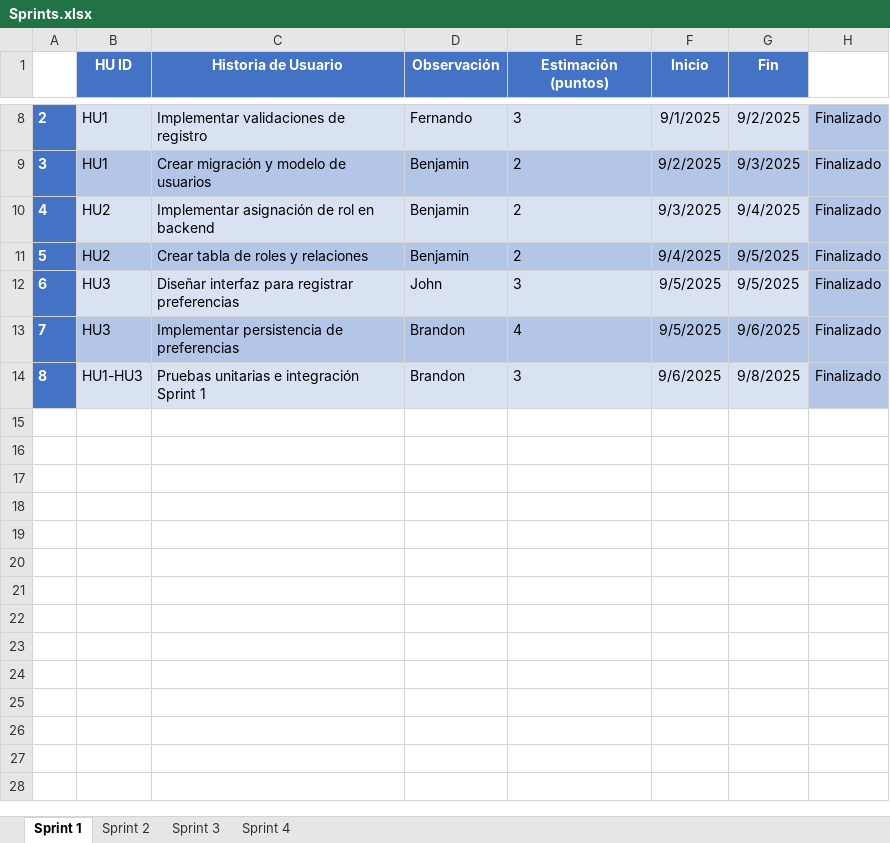
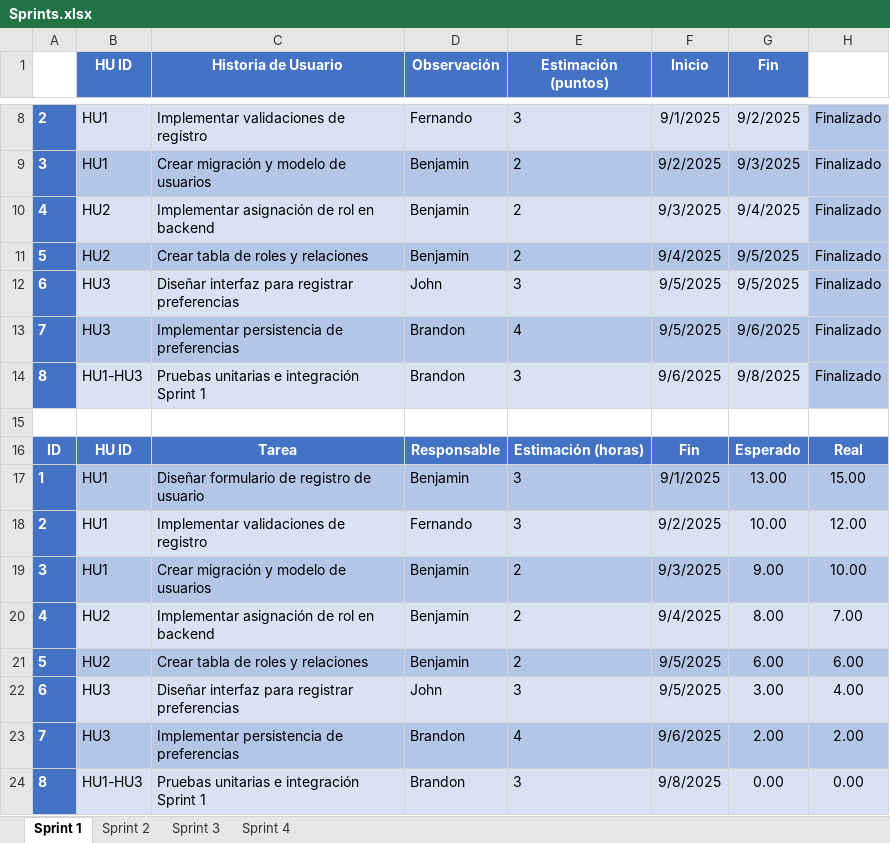
Before and after one commit to fernan2602/TALLER_DE_PROYECTOS_2, an Excel workbook: Sprints.xlsx, sheet Sprint 1, drawn as a sheet; only a part is shown, gaps mark what is left out; values as stored, in another font and other column widths than the file's, no borders; charts and pictures not drawn; the diff names each change by its address in the sheet, - before the commit and + after, or states it on an @@ line.

Commit message:
Sprint 2 70% -- Sprint 3 30%

```diff
--- a/Sprints.xlsx (sheet Sprint 1)
+++ b/Sprints.xlsx (sheet Sprint 1)
+row 15: (empty)
+row 16: ID | HU ID | Tarea | Responsable | Estimación (horas) | Fin | Esperado | Real
+row 17: 1 | HU1 | Diseñar formulario de registro de usuario | Benjamin | 3 | 9/1/2025 | 13.00 | 15.00
+row 18: 2 | HU1 | Implementar validaciones de registro | Fernando | 3 | 9/2/2025 | 10.00 | 12.00
+row 19: 3 | HU1 | Crear migración y modelo de usuarios | Benjamin | 2 | 9/3/2025 | 9.00 | 10.00
+row 20: 4 | HU2 | Implementar asignación de rol en backend | Benjamin | 2 | 9/4/2025 | 8.00 | 7.00
+row 21: 5 | HU2 | Crear tabla de roles y relaciones | Benjamin | 2 | 9/5/2025 | 6.00 | 6.00
+row 22: 6 | HU3 | Diseñar interfaz para registrar preferencias | John | 3 | 9/5/2025 | 3.00 | 4.00
+row 23: 7 | HU3 | Implementar persistencia de preferencias | Brandon | 4 | 9/6/2025 | 2.00 | 2.00
+row 24: 8 | HU1-HU3 | Pruebas unitarias e integración Sprint 1 | Brandon | 3 | 9/8/2025 | 0.00 | 0.00
```
Also changed, not shown: sheet Sprint 3, sheet Sprint 2, charts or pictures, 11 other files.
